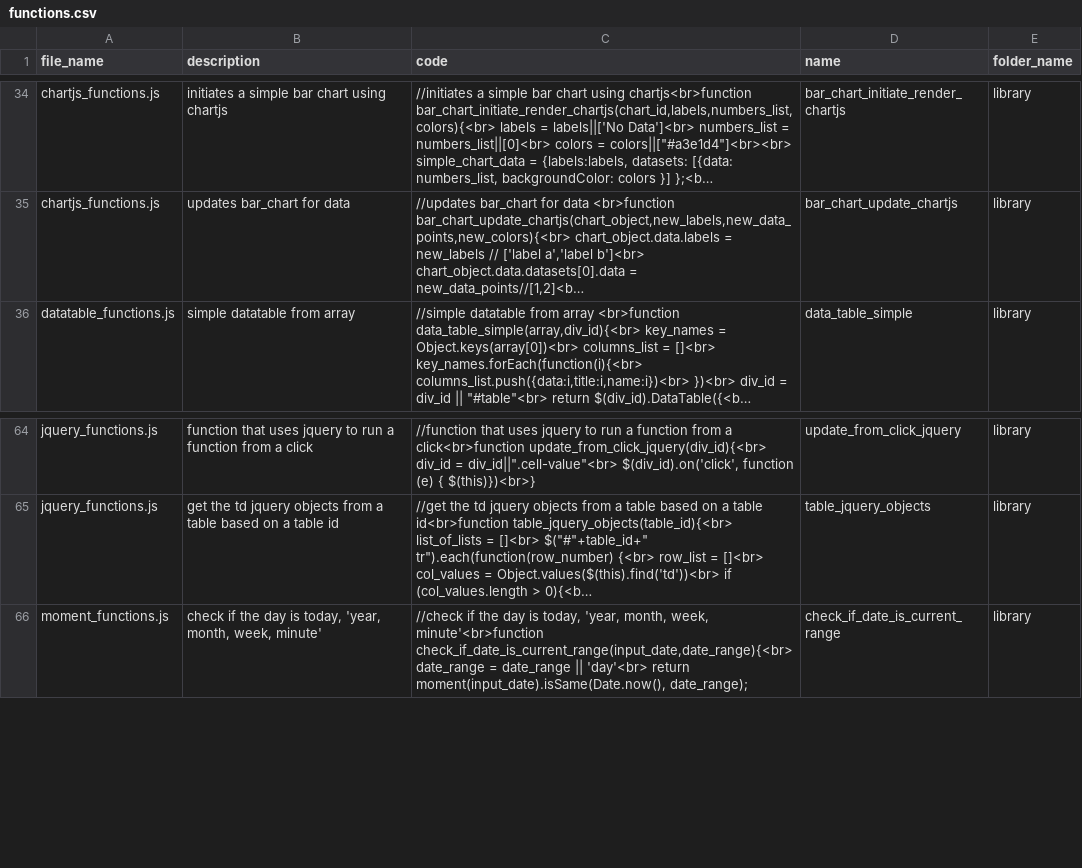
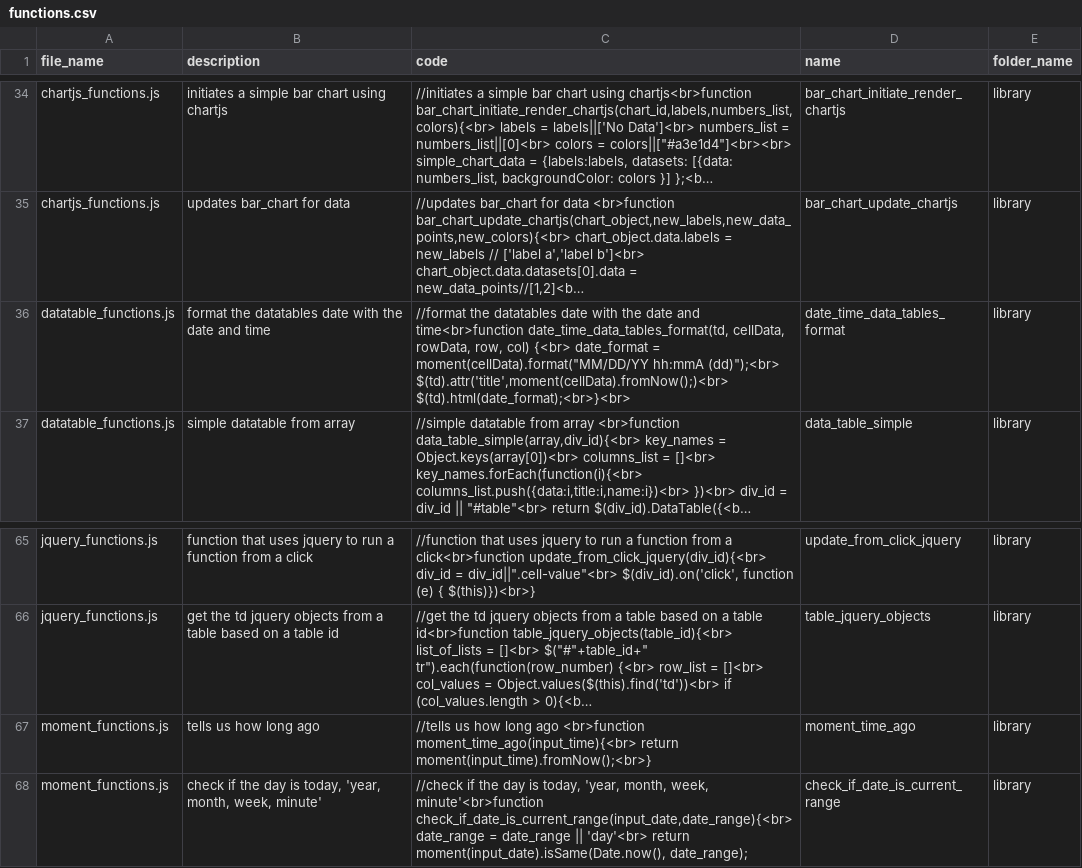
Before and after one commit to ChrisCruze/jutility, a CSV file: functions.csv, drawn as a sheet; only a part is shown, gaps mark what is left out; long unchanged cells end in …; the diff names each change by its address in the sheet, - before the commit and + after, or states it on an @@ line.

Commit message:
moment functions

```diff
--- a/functions.csv
+++ b/functions.csv
+row 36: datatable_functions.js | format the datatables date with the date and time | //format the datatables date with the date and time<br>function date_time_data_tables_format(td, cellData, rowData, row, col) {<br> date_format = moment(cellData).format("MM/DD/YY hh:mmA (dd)");<br> $(td).attr('title',moment(cellData).fromNow();)<br> $(td).html(date_format);<br>}<br> | date_time_data_tables_format | library
+row 67: moment_functions.js | tells us how long ago | //tells us how long ago <br>function moment_time_ago(input_time){<br> return moment(input_time).fromNow();<br>} | moment_time_ago | library
```
Also changed, not shown: 5 other files.
